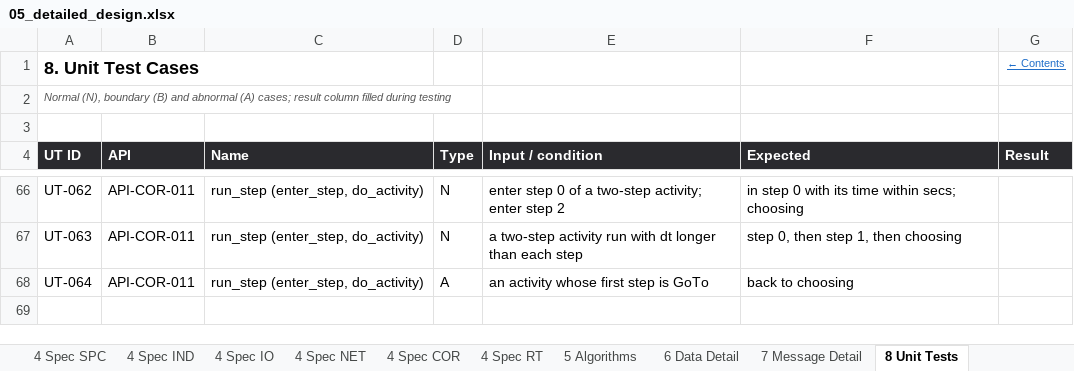
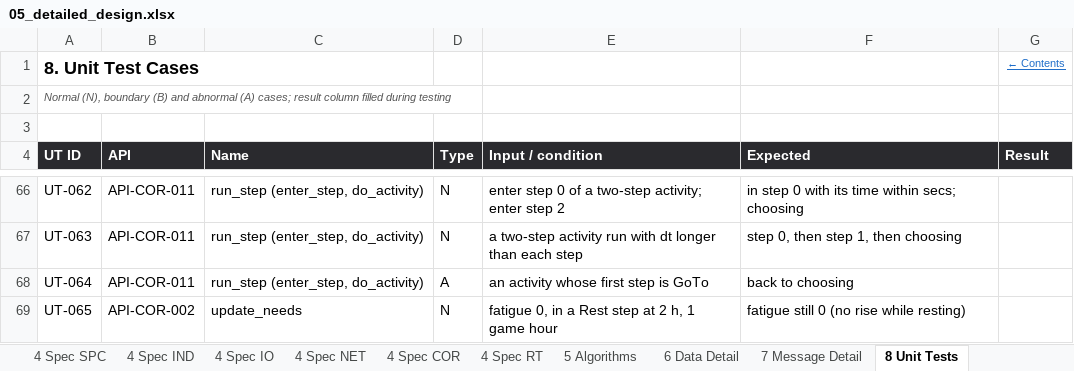
Before and after one commit to Heryk13/noetic, an Excel workbook: docs/05_detailed_design.xlsx, sheet 8 Unit Tests, drawn as a sheet; only a part is shown, gaps mark what is left out; values as stored, in another font and other column widths than the file's, no borders; the diff names each change by its address in the sheet, - before the commit and + after, or states it on an @@ line.

Commit message:
feat: keep fatigue from rising while resting, with UT-065

```diff
--- a/docs/05_detailed_design.xlsx (sheet 8 Unit Tests)
+++ b/docs/05_detailed_design.xlsx (sheet 8 Unit Tests)
+row 69: UT-065 | API-COR-002 | update_needs | N | fatigue 0, in a Rest step at 2 h, 1 game hour | fatigue still 0 (no rise while resting)
```
Also changed, not shown: sheet Revision History, sheet Cover, sheet Contents, 2 other files.
